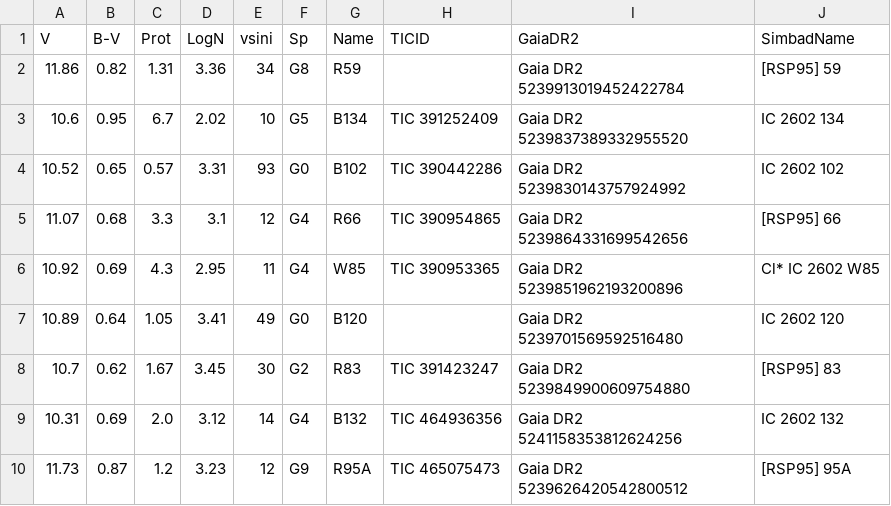
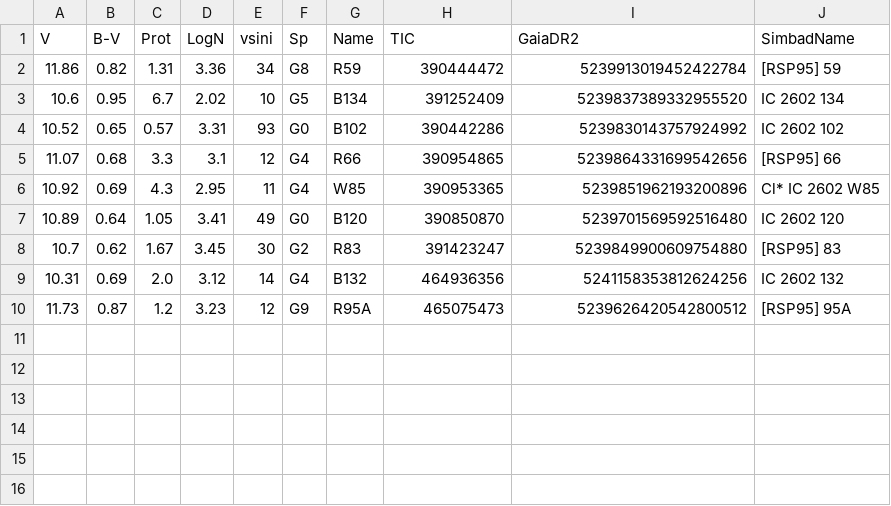
Before and after one commit to stephtdouglas/TESS_young, a CSV file: IC2602_rotation_tschape2001_simbad.csv, drawn as a sheet.

```diff
--- a/IC2602_rotation_tschape2001_simbad.csv
+++ b/IC2602_rotation_tschape2001_simbad.csv
@@ -1,10 +1,10 @@
-V,B-V,Prot,LogN,vsini,Sp,Name,TICID,GaiaDR2,SimbadName
-11.86,0.82,1.31,3.36,34,G8,R59,,Gaia DR2 5239913019452422784,[RSP95] 59
-10.6,0.95,6.7,2.02,10,G5,B134,TIC 391252409,Gaia DR2 5239837389332955520,IC 2602 134
-10.52,0.65,0.57,3.31,93,G0,B102,TIC 390442286,Gaia DR2 5239830143757924992,IC 2602 102
-11.07,0.68,3.3,3.1,12,G4,R66,TIC 390954865,Gaia DR2 5239864331699542656,[RSP95] 66
-10.92,0.69,4.3,2.95,11,G4,W85,TIC 390953365,Gaia DR2 5239851962193200896,Cl* IC 2602 W85
-10.89,0.64,1.05,3.41,49,G0,B120,,Gaia DR2 5239701569592516480,IC 2602 120
-10.7,0.62,1.67,3.45,30,G2,R83,TIC 391423247,Gaia DR2 5239849900609754880,[RSP95] 83
-10.31,0.69,2.0,3.12,14,G4,B132,TIC 464936356,Gaia DR2 5241158353812624256,IC 2602 132
-11.73,0.87,1.2,3.23,12,G9,R95A,TIC 465075473,Gaia DR2 5239626420542800512,[RSP95] 95A
+V,B-V,Prot,LogN,vsini,Sp,Name,TIC,GaiaDR2,SimbadName
+11.86,0.82,1.31,3.36,34,G8,R59,390444472,5239913019452422784,[RSP95] 59
+10.6,0.95,6.7,2.02,10,G5,B134,391252409,5239837389332955520,IC 2602 134
+10.52,0.65,0.57,3.31,93,G0,B102,390442286,5239830143757924992,IC 2602 102
+11.07,0.68,3.3,3.1,12,G4,R66,390954865,5239864331699542656,[RSP95] 66
+10.92,0.69,4.3,2.95,11,G4,W85,390953365,5239851962193200896,Cl* IC 2602 W85
+10.89,0.64,1.05,3.41,49,G0,B120,390850870,5239701569592516480,IC 2602 120
+10.7,0.62,1.67,3.45,30,G2,R83,391423247,5239849900609754880,[RSP95] 83
+10.31,0.69,2.0,3.12,14,G4,B132,464936356,5241158353812624256,IC 2602 132
+11.73,0.87,1.2,3.23,12,G9,R95A,465075473,5239626420542800512,[RSP95] 95A
```
Also changed, not shown: IC2391_rotation_patten1996_simbad.csv, IC2602_rotation_barnes1999_simbad.csv, 2 other files.
